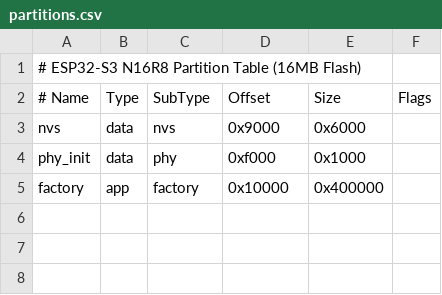
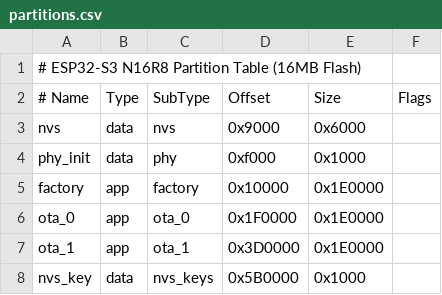
Before and after one commit to rbouteiller/airplay-esp32, a CSV file: partitions.csv, drawn as a sheet.

```diff
--- a/partitions.csv
+++ b/partitions.csv
@@ -4,2 +4,5 @@ nvs,      data, nvs,     0x9000,   0x6000,
 phy_init, data, phy,     0xf000,   0x1000,
-factory,  app,  factory, 0x10000,  0x400000,
+factory,  app,  factory, 0x10000,  0x1E0000,
+ota_0,    app,  ota_0,    0x1F0000, 0x1E0000,
+ota_1,    app,  ota_1,    0x3D0000, 0x1E0000,
+nvs_key,  data, nvs_keys, 0x5B0000, 0x1000,
```
Also changed, not shown: 16 other files.
